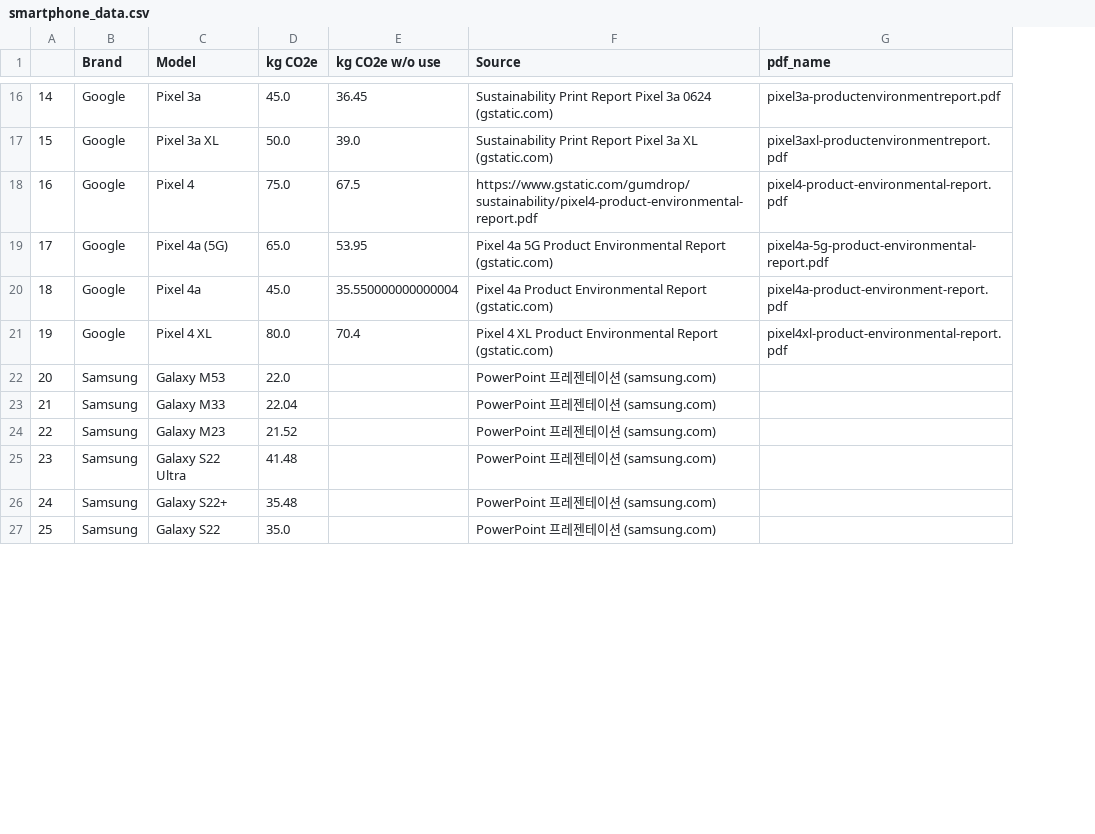
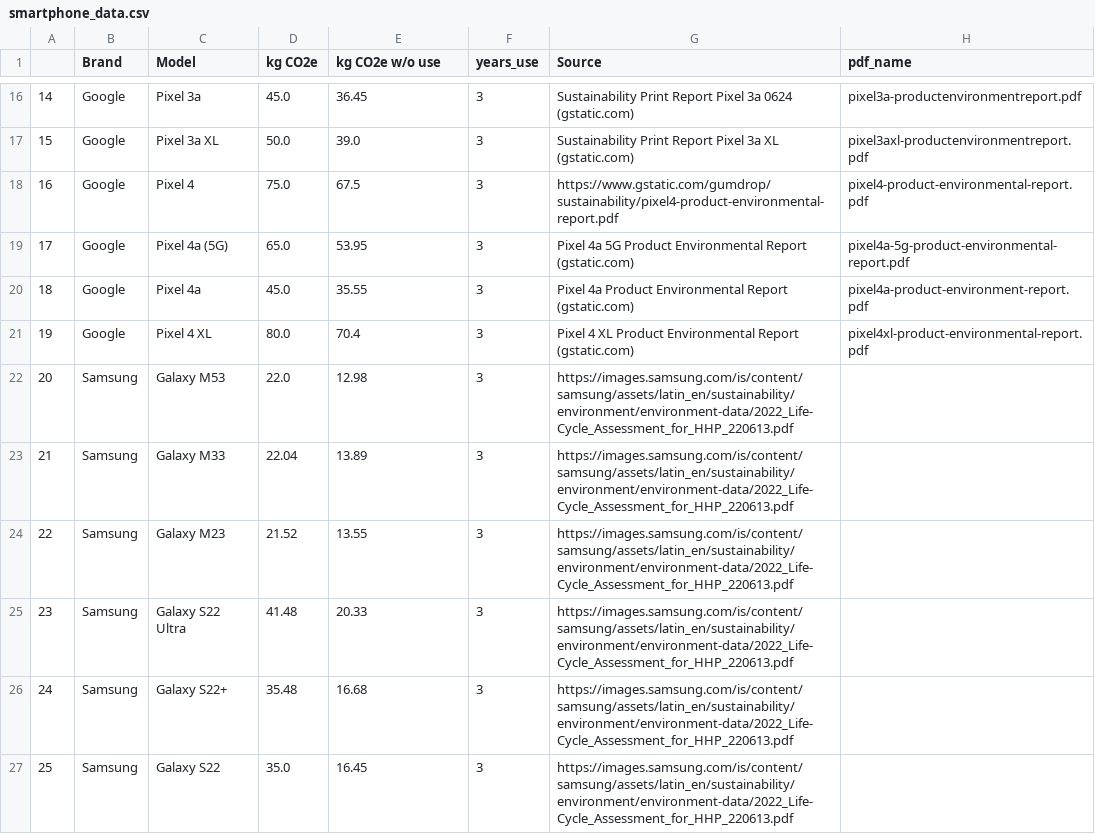
Before and after one commit to HelenaCanever/carbon_footprint_calculator, a CSV file: data/smartphone_data.csv, drawn as a sheet; only a part is shown, gaps mark what is left out; addresses are those after the commit; the diff covers the shown part only; the diff names each change by its address in the sheet, - before the commit and + after, or states it on an @@ line.

Commit message:
Update smartphone_data.csv
Updated smartphone data

```diff
--- a/data/smartphone_data.csv
+++ b/data/smartphone_data.csv
+column F (years_use), rows 16-27: all 3
-E20 (kg CO2e w/o use): 35.550000000000004
+E20 (kg CO2e w/o use): 35.55
-E22 (kg CO2e w/o use): (empty)
+E22 (kg CO2e w/o use): 12.98
-G22:G27 (Source): PowerPoint 프레젠테이션 (samsung.com)
+G22:G27 (Source): https://images.samsung.com/is/content/samsung/assets/latin_en/sustainability/environment/environment-data/2022_Life-Cycle_Assessment_for_HHP_220613.pdf
-E23 (kg CO2e w/o use): (empty)
+E23 (kg CO2e w/o use): 13.89
-E24 (kg CO2e w/o use): (empty)
+E24 (kg CO2e w/o use): 13.55
-E25 (kg CO2e w/o use): (empty)
+E25 (kg CO2e w/o use): 20.33
-E26 (kg CO2e w/o use): (empty)
+E26 (kg CO2e w/o use): 16.68
-E27 (kg CO2e w/o use): (empty)
+E27 (kg CO2e w/o use): 16.45
```
Also changed, not shown: 11 edited cells elsewhere in this file.
